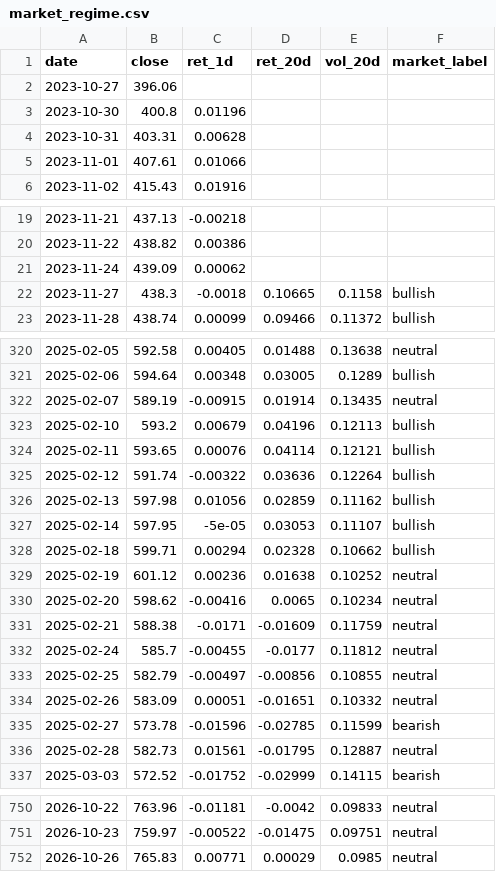
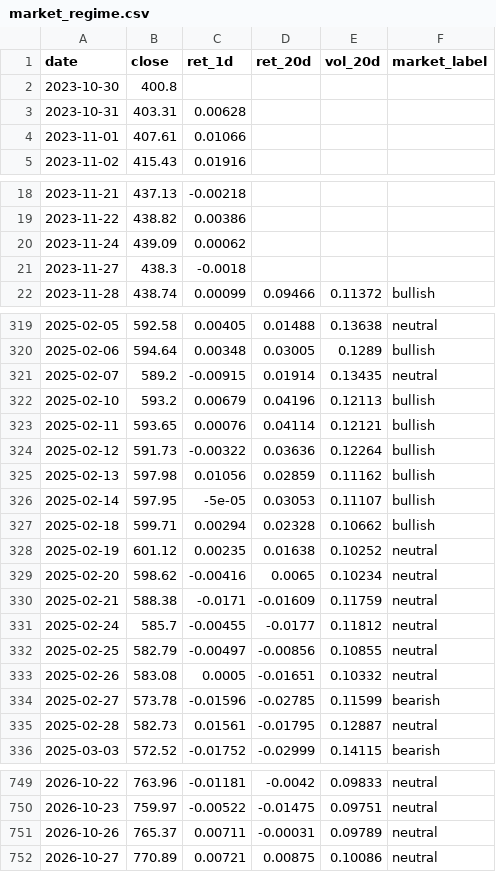
Before and after one commit to batyrkhan9/market-regime-agent, a CSV file: data/market_regime.csv, drawn as a sheet; only a part is shown, gaps mark what is left out; the diff covers the shown part only.

```diff
--- a/data/market_regime.csv
+++ b/data/market_regime.csv
@@ -1,4 +1,3 @@
 date,close,ret_1d,ret_20d,vol_20d,market_label
-2023-10-27,396.06,,,,
-2023-10-30,400.8,0.01196,,,
+2023-10-30,400.8,,,,
 2023-10-31,403.31,0.00628,,,
@@ -21,3 +20,3 @@ date,close,ret_1d,ret_20d,vol_20d,market_label
 2023-11-24,439.09,0.00062,,,
-2023-11-27,438.3,-0.0018,0.10665,0.1158,bullish
+2023-11-27,438.3,-0.0018,,,
 2023-11-28,438.74,0.00099,0.09466,0.11372,bullish
@@ -321,6 +320,6 @@ date,close,ret_1d,ret_20d,vol_20d,market_label
 2025-02-06,594.64,0.00348,0.03005,0.1289,bullish
-2025-02-07,589.19,-0.00915,0.01914,0.13435,neutral
+2025-02-07,589.2,-0.00915,0.01914,0.13435,neutral
 2025-02-10,593.2,0.00679,0.04196,0.12113,bullish
 2025-02-11,593.65,0.00076,0.04114,0.12121,bullish
-2025-02-12,591.74,-0.00322,0.03636,0.12264,bullish
+2025-02-12,591.73,-0.00322,0.03636,0.12264,bullish
 2025-02-13,597.98,0.01056,0.02859,0.11162,bullish
@@ -328,3 +327,3 @@ date,close,ret_1d,ret_20d,vol_20d,market_label
 2025-02-18,599.71,0.00294,0.02328,0.10662,bullish
-2025-02-19,601.12,0.00236,0.01638,0.10252,neutral
+2025-02-19,601.12,0.00235,0.01638,0.10252,neutral
 2025-02-20,598.62,-0.00416,0.0065,0.10234,neutral
@@ -333,3 +332,3 @@ date,close,ret_1d,ret_20d,vol_20d,market_label
 2025-02-25,582.79,-0.00497,-0.00856,0.10855,neutral
-2025-02-26,583.09,0.00051,-0.01651,0.10332,neutral
+2025-02-26,583.08,0.0005,-0.01651,0.10332,neutral
 2025-02-27,573.78,-0.01596,-0.02785,0.11599,bearish
@@ -751,2 +750,3 @@ date,close,ret_1d,ret_20d,vol_20d,market_label
 2026-10-23,759.97,-0.00522,-0.01475,0.09751,neutral
-2026-10-26,765.83,0.00771,0.00029,0.0985,neutral
+2026-10-26,765.37,0.00711,-0.00031,0.09789,neutral
+2026-10-27,770.89,0.00721,0.00875,0.10086,neutral
```
Also changed, not shown: 35 edited cells elsewhere in this file, data/signals.csv, 1 other file.
